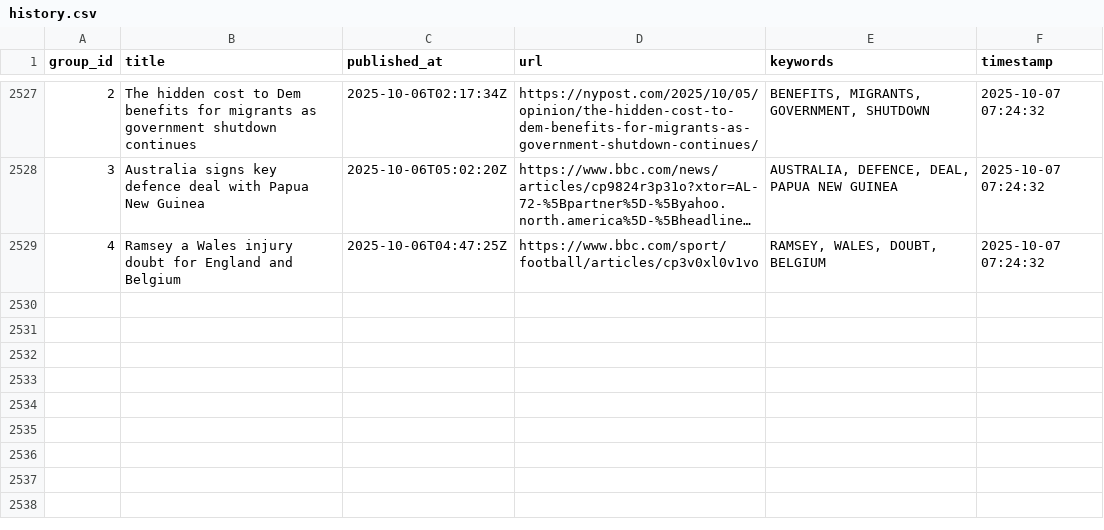
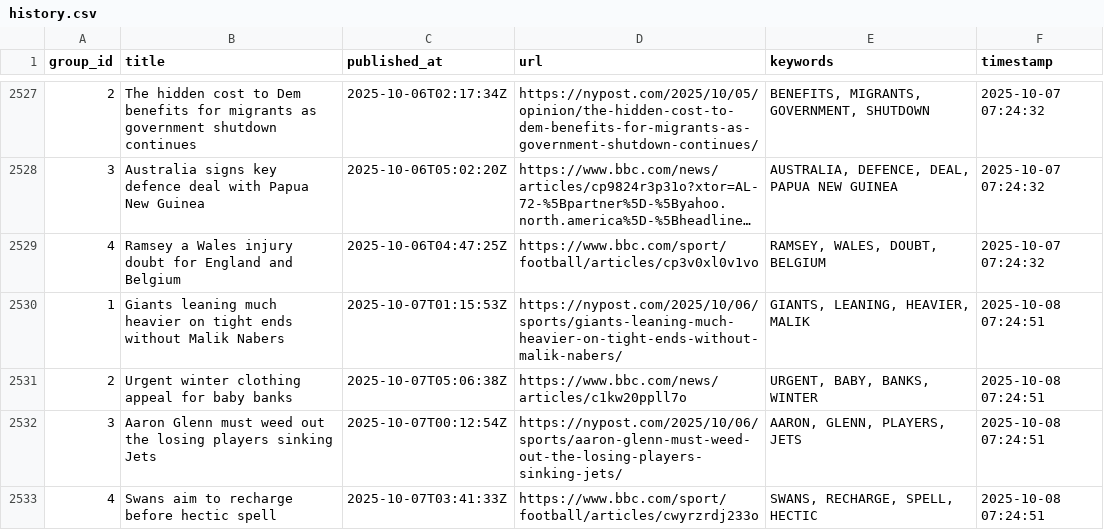
Before and after one commit to lileungws/whatsnews01, a CSV file: history/history.csv, drawn as a sheet; only a part is shown, gaps mark what is left out; long unchanged cells end in …; the diff names each change by its address in the sheet, - before the commit and + after, or states it on an @@ line.

Commit message:
Update keywords main.csv

```diff
--- a/history/history.csv
+++ b/history/history.csv
+row 2530: 1 | Giants leaning much heavier on tight ends without Malik Nabers | 2025-10-07T01:15:53Z | https://nypost.com/2025/10/06/sports/giants-leaning-much-heavier-on-tight-ends-without-malik-nabers/ | GIANTS, LEANING, HEAVIER, MALIK | 2025-10-08 07:24:51
+row 2531: 2 | Urgent winter clothing appeal for baby banks | 2025-10-07T05:06:38Z | https://www.bbc.com/news/articles/c1kw20ppll7o | URGENT, BABY, BANKS, WINTER | 2025-10-08 07:24:51
+row 2532: 3 | Aaron Glenn must weed out the losing players sinking Jets | 2025-10-07T00:12:54Z | https://nypost.com/2025/10/06/sports/aaron-glenn-must-weed-out-the-losing-players-sinking-jets/ | AARON, GLENN, PLAYERS, JETS | 2025-10-08 07:24:51
+row 2533: 4 | Swans aim to recharge before hectic spell | 2025-10-07T03:41:33Z | https://www.bbc.com/sport/football/articles/cwyrzrdj233o | SWANS, RECHARGE, SPELL, HECTIC | 2025-10-08 07:24:51
```
Also changed, not shown: web/data/main.csv.
